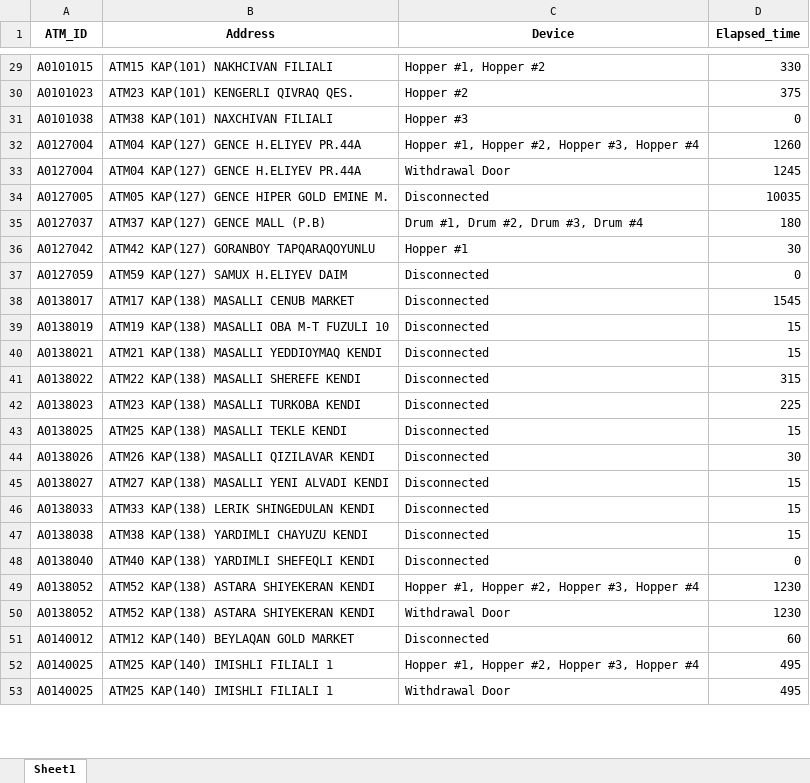
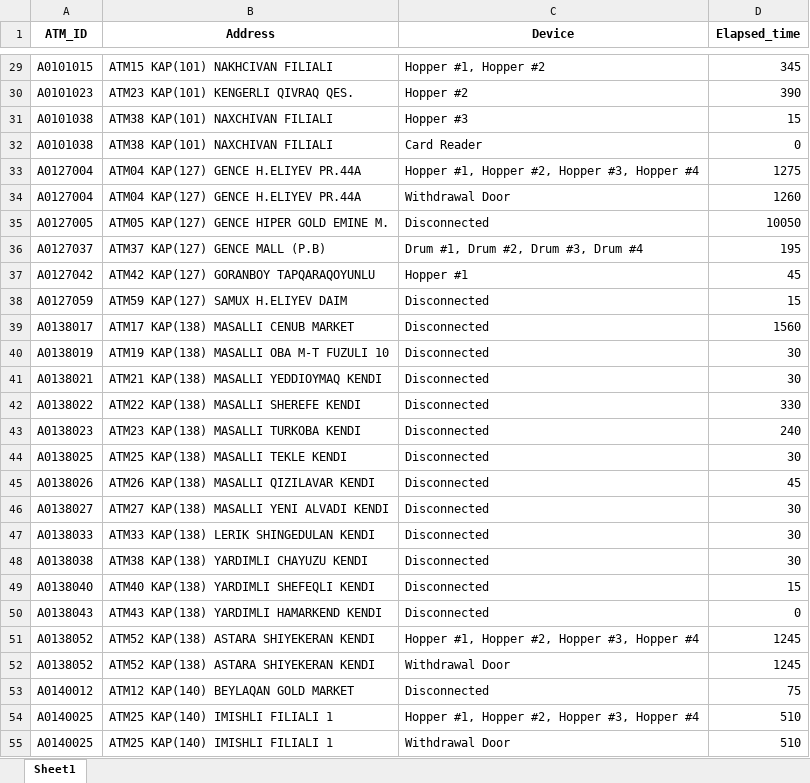
Before and after one commit to kbturgut090/fimi, an Excel workbook: last_down.xlsx, sheet Sheet1, drawn as a sheet; only a part is shown, gaps mark what is left out; values as stored, in another font and other column widths than the file's, no borders; addresses are those after the commit; the diff covers the shown part only; the diff names each change by its address in the sheet, - before the commit and + after, or states it on an @@ line.

```diff
--- a/last_down.xlsx (sheet Sheet1)
+++ b/last_down.xlsx (sheet Sheet1)
-D29 (Elapsed_time): 330
+D29 (Elapsed_time): 345
-D30 (Elapsed_time): 375
+D30 (Elapsed_time): 390
+row 31: A0101038 | ATM38 KAP(101) NAXCHIVAN FILIALI | Hopper #3 | 15
-C32 (Device): Hopper #3
+C32 (Device): Card Reader
-D33 (Elapsed_time): 1260
+D33 (Elapsed_time): 1275
-D34 (Elapsed_time): 1245
+D34 (Elapsed_time): 1260
-D35 (Elapsed_time): 10035
+D35 (Elapsed_time): 10050
-D36 (Elapsed_time): 180
+D36 (Elapsed_time): 195
-D37 (Elapsed_time): 30
+D37 (Elapsed_time): 45
-D38 (Elapsed_time): 0
+D38 (Elapsed_time): 15
-D39 (Elapsed_time): 1545
+D39 (Elapsed_time): 1560
-D40:D41 (Elapsed_time): 15
+D40:D41 (Elapsed_time): 30
-D42 (Elapsed_time): 315
+D42 (Elapsed_time): 330
-D43 (Elapsed_time): 225
+D43 (Elapsed_time): 240
-D44 (Elapsed_time): 15
+D44 (Elapsed_time): 30
-D45 (Elapsed_time): 30
+D45 (Elapsed_time): 45
-D46:D48 (Elapsed_time): 15
+D46:D48 (Elapsed_time): 30
-D49 (Elapsed_time): 0
+D49 (Elapsed_time): 15
+row 50: A0138043 | ATM43 KAP(138) YARDIMLI HAMARKEND KENDI | Disconnected | 0
-D51:D52 (Elapsed_time): 1230
+D51:D52 (Elapsed_time): 1245
-D53 (Elapsed_time): 60
+D53 (Elapsed_time): 75
-D54:D55 (Elapsed_time): 495
+D54:D55 (Elapsed_time): 510
```
Also changed, not shown: 3 added rows, 3 removed rows and 45 edited cells elsewhere in this sheet.
